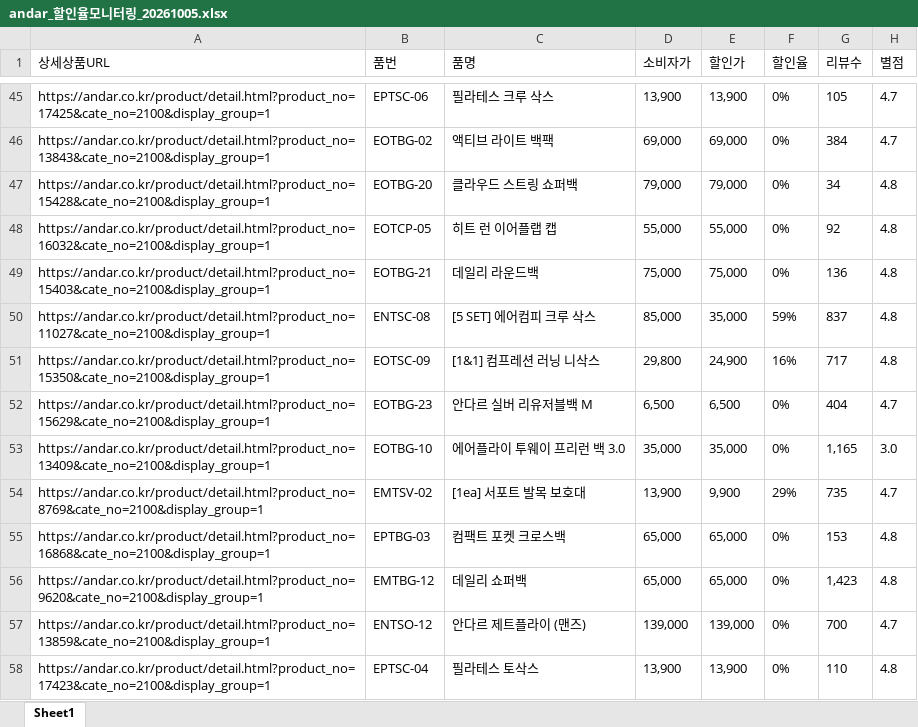
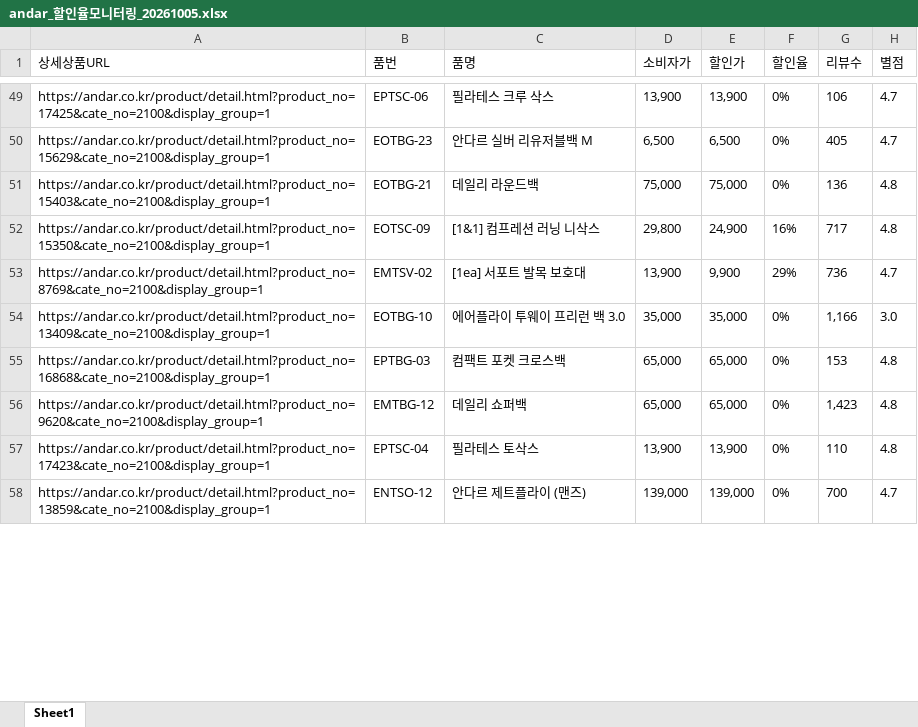
Before and after one commit to yupee-pretty/andar-scrape, an Excel workbook: results/andar_할인율모니터링_20261005.xlsx, sheet Sheet1, drawn as a sheet; only a part is shown, gaps mark what is left out; values as stored, in another font and other column widths than the file's, no borders; removed rows and columns are numbered as before the commit, all else as after; the diff covers the shown part only; the diff names each change by its address in the sheet, - before the commit and + after, or states it on an @@ line.

```diff
--- a/results/andar_할인율모니터링_20261005.xlsx (sheet Sheet1)
+++ b/results/andar_할인율모니터링_20261005.xlsx (sheet Sheet1)
-G49 (리뷰수): 105
+G49 (리뷰수): 106
@@ row 46 moved to row 44: https://andar.co.kr/product/detail.html?… @@
@@ row 47 moved to row 45: https://andar.co.kr/product/detail.html?… @@
@@ row 48 moved to row 43: https://andar.co.kr/product/detail.html?… @@
+row 50: https://andar.co.kr/product/detail.html?product_no=15629&cate_no=2100&display_group=1 | EOTBG-23 | 안다르 실버 리유저블백 M | 6,500 | 6,500 | 0% | 405 | 4.7
@@ row 50 moved to row 48: https://andar.co.kr/product/detail.html?… @@
-row 52: https://andar.co.kr/product/detail.html?product_no=15629&cate_no=2100&display_group=1 | EOTBG-23 | 안다르 실버 리유저블백 M | 6,500 | 6,500 | 0% | 404 | 4.7
-row 53: https://andar.co.kr/product/detail.html?product_no=13409&cate_no=2100&display_group=1 | EOTBG-10 | 에어플라이 투웨이 프리런 백 3.0 | 35,000 | 35,000 | 0% | 1,165 | 3.0
-G53 (리뷰수): 735
+G53 (리뷰수): 736
+row 54: https://andar.co.kr/product/detail.html?product_no=13409&cate_no=2100&display_group=1 | EOTBG-10 | 에어플라이 투웨이 프리런 백 3.0 | 35,000 | 35,000 | 0% | 1,166 | 3.0
@@ row 58 moved to row 57: https://andar.co.kr/product/detail.html?… @@
```
Also changed, not shown: 22 added rows, 23 removed rows, 37 moved rows and 25 edited cells elsewhere in this sheet.
